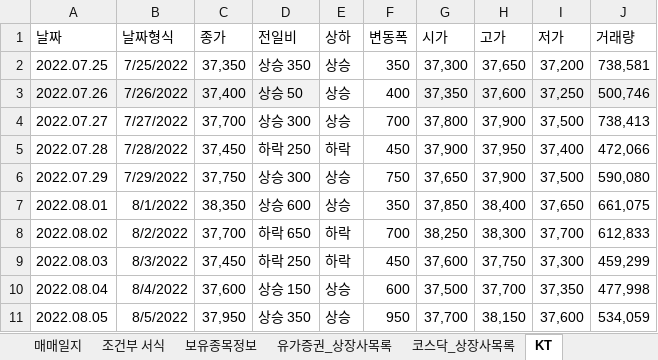
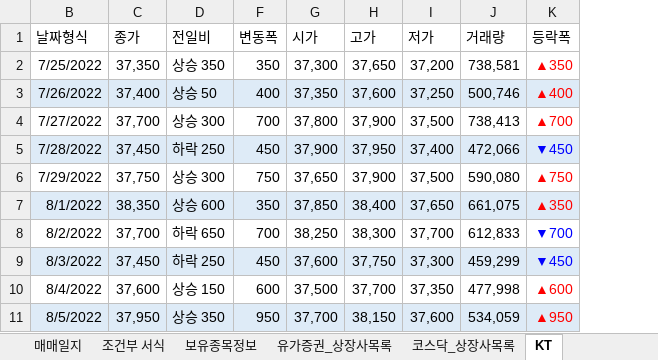
Before and after one commit to starshorse/20200228start, an Excel workbook: xls_node/stock/주식정보.xlsx, sheet KT, drawn as a sheet; values as stored, in another font and other column widths than the file's, no borders; conditional formats not drawn; removed rows and columns are numbered as before the commit, all else as after; the diff names each change by its address in the sheet, - before the commit and + after, or states it on an @@ line.

Commit message:
local stock_trade

```diff
--- a/xls_node/stock/주식정보.xlsx (sheet KT)
+++ b/xls_node/stock/주식정보.xlsx (sheet KT)
@@ column A (날짜) hidden, rows 2-11: 2022.07.25 | 2022.07.26 | 2022.07.27 | 2022.07.28 | 2022.07.29 | 2022.08.01 | 2022.08.02 | 2022.08.03 | 2022.08.04 | 2022.08.05 @@
@@ column E (상하) hidden, rows 2-11: 상승 | 상승 | 상승 | 하락 | 상승 | 상승 | 하락 | 하락 | 상승 | 상승 @@
+column K (등락폭), rows 2-11: ▲350 | ▲400 | ▲700 | ▼450 | ▲750 | ▲350 | ▼700 | ▼450 | ▲600 | ▲950
-F3 fill: none
+F3 fill: #DEEBF7
-B5:D5 fill: none
+B5:D5 fill: #DEEBF7
-F5:J5 fill: none
+F5:J5 fill: #DEEBF7
-B7:D7 fill: none
+B7:D7 fill: #DEEBF7
-F7:J7 fill: none
+F7:J7 fill: #DEEBF7
-B9:D9 fill: none
+B9:D9 fill: #DEEBF7
-F9:J9 fill: none
+F9:J9 fill: #DEEBF7
-B11:D11 fill: none
+B11:D11 fill: #DEEBF7
-F11:J11 fill: none
+F11:J11 fill: #DEEBF7
```
Also changed, not shown: 1 other file.
